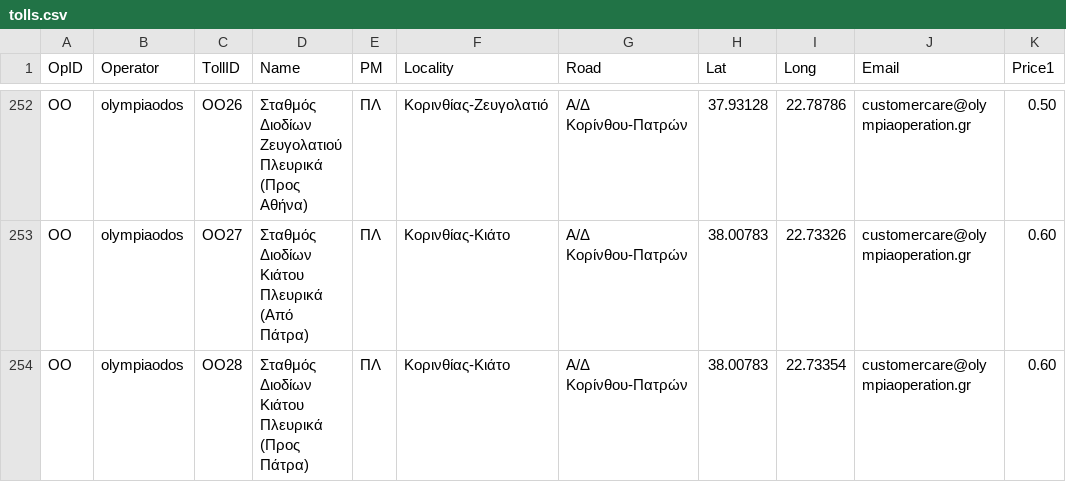
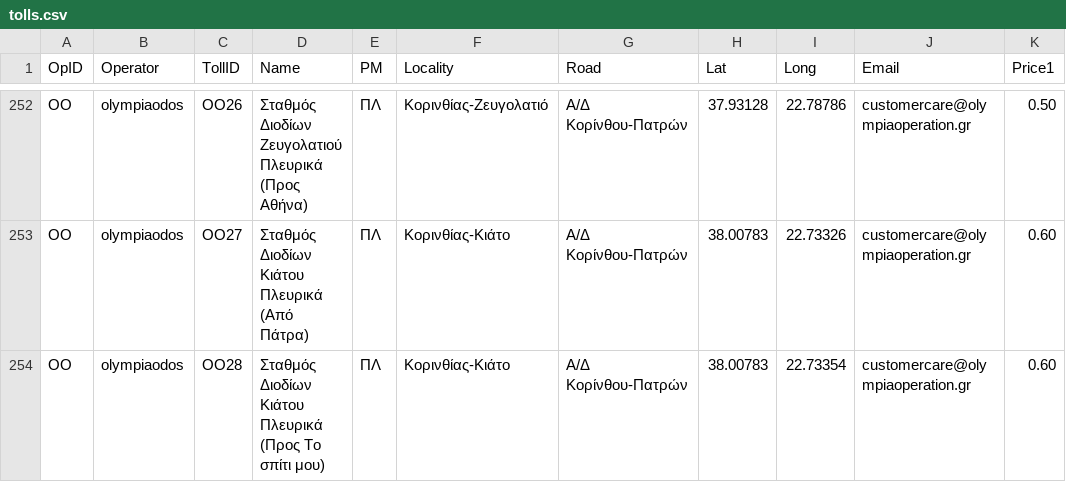
Before and after one commit to DimitriosLiakis/toll-interoperability-platform, a CSV file: back-end/uploads/tolls.csv, drawn as a sheet; only a part is shown, gaps mark what is left out; the diff names each change by its address in the sheet, - before the commit and + after, or states it on an @@ line.

```diff
--- a/back-end/uploads/tolls.csv
+++ b/back-end/uploads/tolls.csv
-D254 (Name): …Πλευρικά (Προς Πάτρα)
+D254 (Name): …Πλευρικά (Προς Το σπίτι μου)
```
Also changed, not shown: 17 other files.
